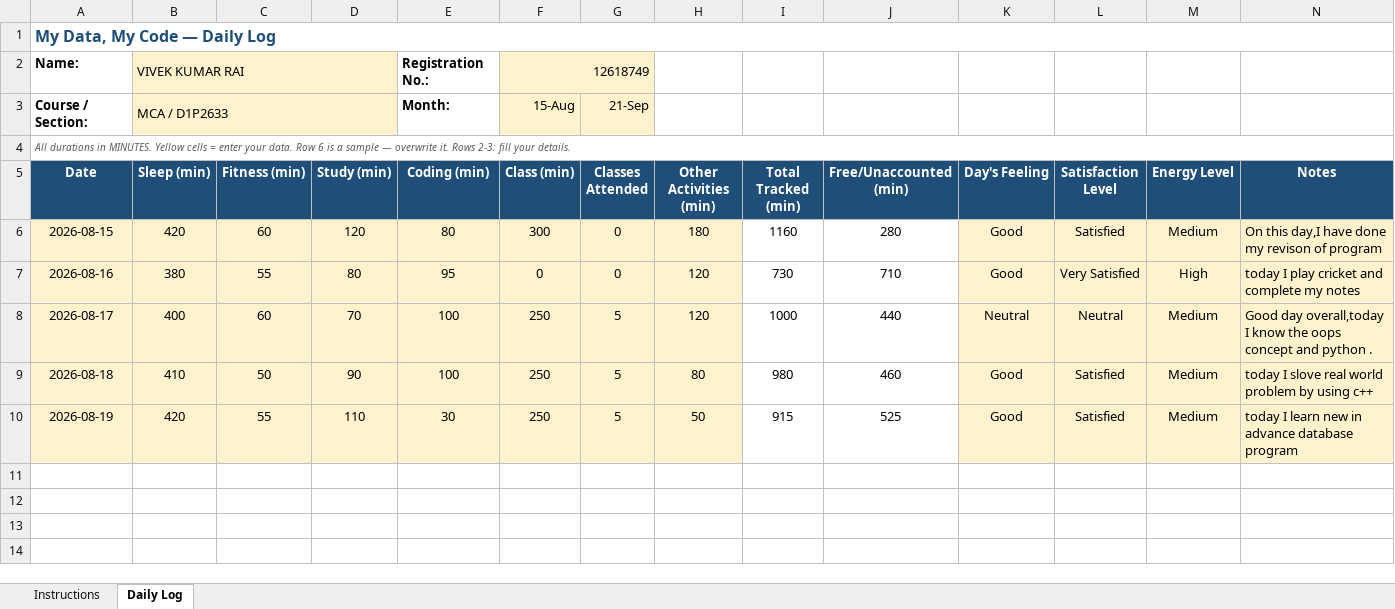
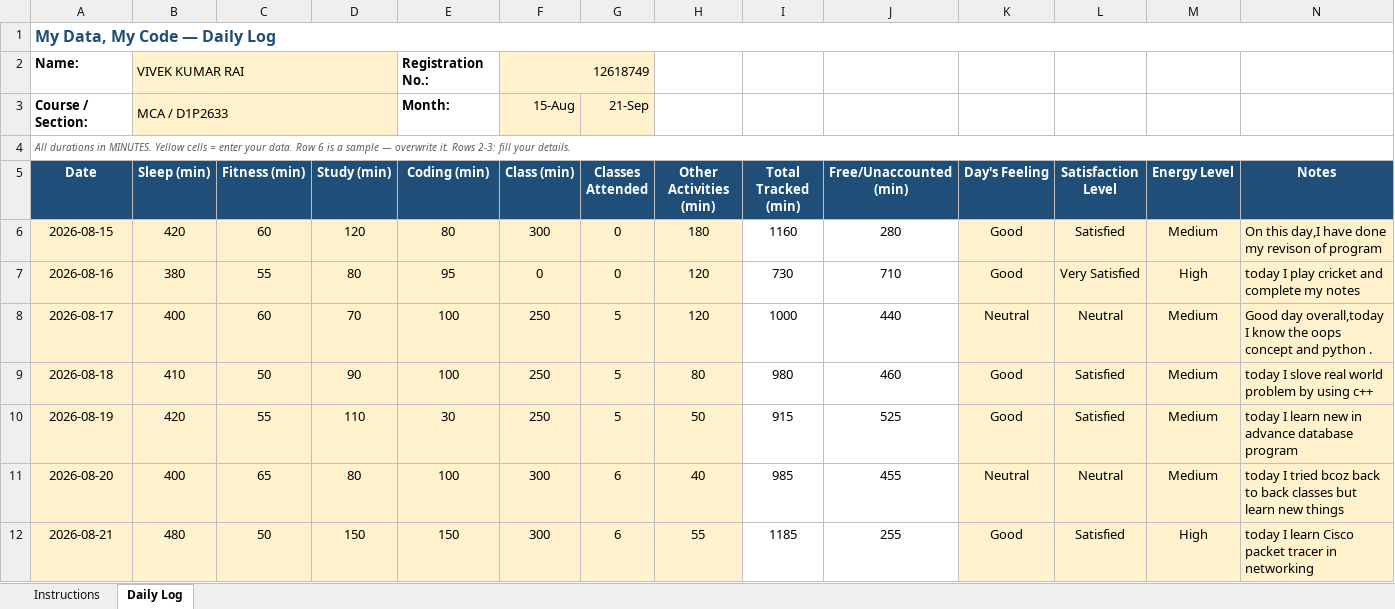
Before and after one commit to vivekrai39/CAP776, an Excel workbook: DATA/12618749.xlsx, sheet Daily Log, drawn as a sheet; values as stored, in another font and other column widths than the file's, no borders; conditional formats not drawn; the diff names each change by its address in the sheet, - before the commit and + after, or states it on an @@ line.

Commit message:
Update data

```diff
--- a/DATA/12618749.xlsx (sheet Daily Log)
+++ b/DATA/12618749.xlsx (sheet Daily Log)
+row 11: 2026-08-20 | 400 | 65 | 80 | 100 | 300 | 6 | 40 | 985 | 455 | Neutral | Neutral | Medium | today I tried bcoz back to back classes but learn new things
+row 12: 2026-08-21 | 480 | 50 | 150 | 150 | 300 | 6 | 55 | 1185 | 255 | Good | Satisfied | High | today I learn Cisco packet tracer in networking
```
